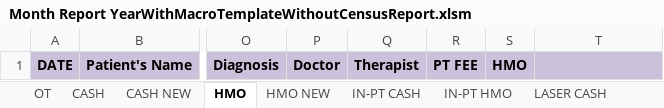
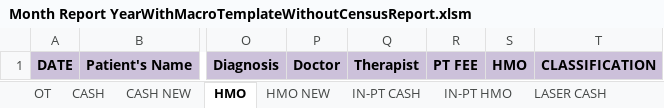
Before and after one commit to usbong/SVGH, an Excel workbook: Month Report YearWithMacroTemplateWithoutCensusReport.xlsm, sheet HMO, drawn as a sheet; only a part is shown, gaps mark what is left out; values as stored, in another font and other column widths than the file's, no borders; the diff names each change by its address in the sheet, - before the commit and + after, or states it on an @@ line.

```diff
--- a/Month Report YearWithMacroTemplateWithoutCensusReport.xlsm (sheet HMO)
+++ b/Month Report YearWithMacroTemplateWithoutCensusReport.xlsm (sheet HMO)
-T1: (empty)
+T1: CLASSIFICATION
```
Also changed, not shown: sheet CASH NEW, sheet CASH, sheet HMO NEW.
